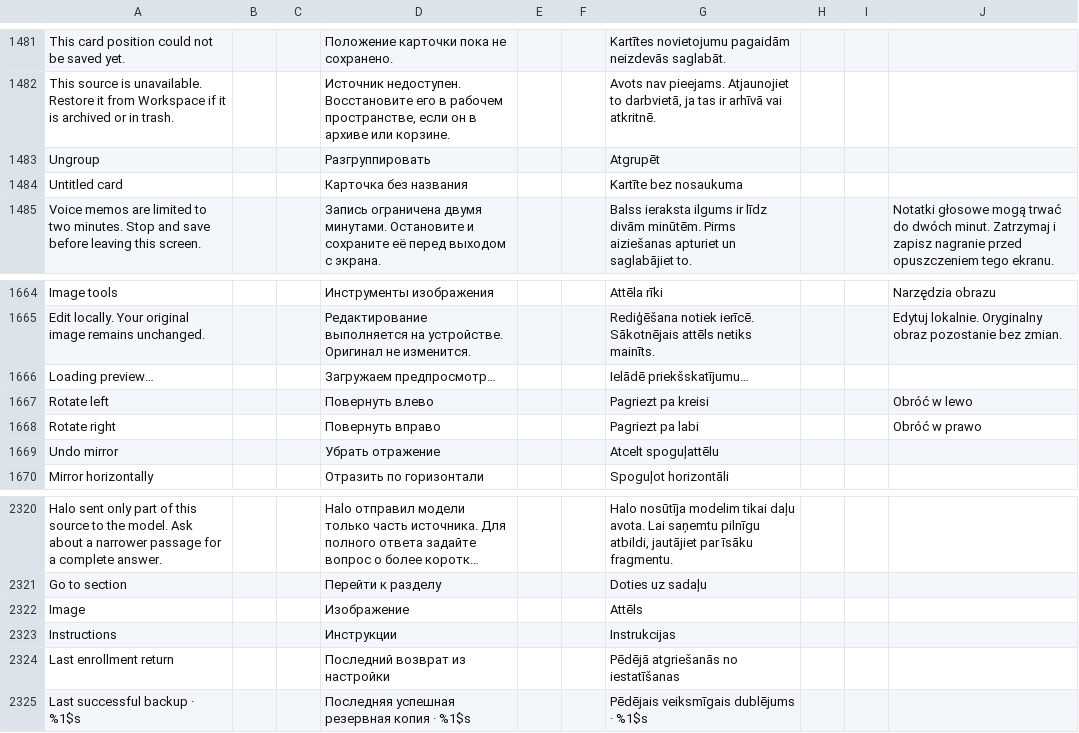
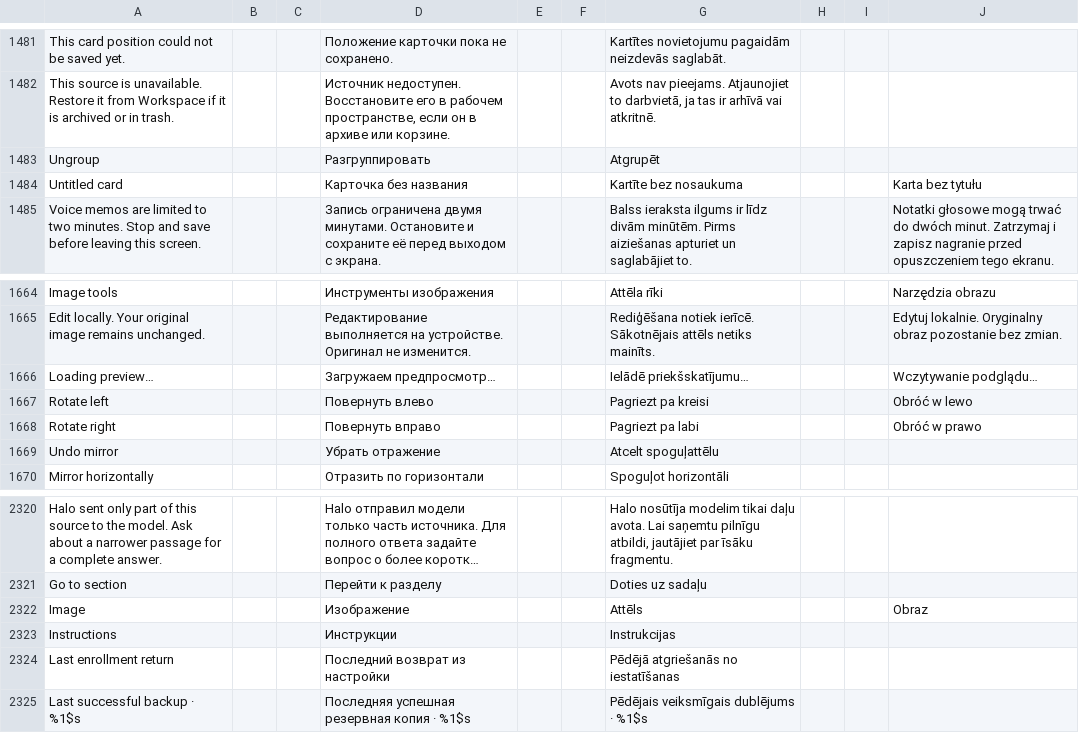
Before and after one commit to slafftrosheen/Halo, a TSV file: app/src/main/localization/ui.tsv, drawn as a sheet; only a part is shown, gaps mark what is left out; long unchanged cells end in …; the diff covers the shown part only; the diff names each change by its address in the sheet, - before the commit and + after, or states it on an @@ line.

```diff
--- a/app/src/main/localization/ui.tsv
+++ b/app/src/main/localization/ui.tsv
-J1484: (empty)
+J1484: Karta bez tytułu
-J1666: (empty)
+J1666: Wczytywanie podglądu…
-J2322: (empty)
+J2322: Obraz
```
Also changed, not shown: 27 edited cells elsewhere in this file, 1 other file.
